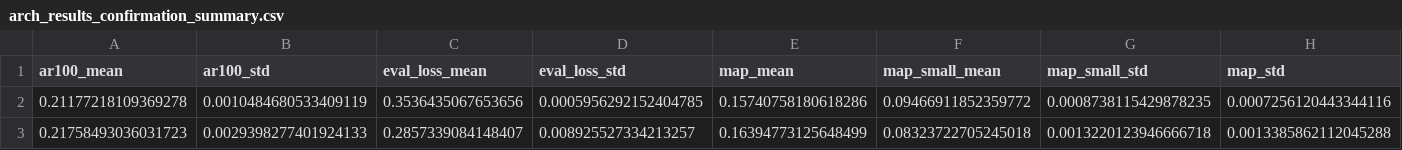
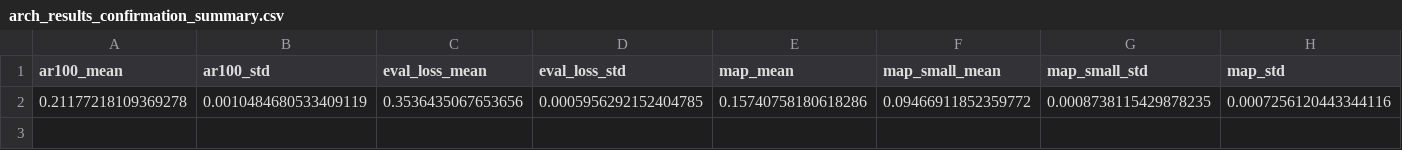
Before and after one commit to Anthony-Ho/cd2688-object-detection-in-urban-environment-project, a CSV file: 1_model_training/experiments/phase1_summary/arch_results_confirmation_summary.csv, drawn as a sheet; only a part is shown; removed rows and columns are numbered as before the commit, all else as after; rows hold the shown columns only; the diff names each change by its address in the sheet, - before the commit and + after, or states it on an @@ line.

```diff
--- a/1_model_training/experiments/phase1_summary/arch_results_confirmation_summary.csv
+++ b/1_model_training/experiments/phase1_summary/arch_results_confirmation_summary.csv
-row 3: 0.21758493036031723 | 0.0029398277401924133 | 0.2857339084148407 | 0.008925527334213257 | 0.16394773125648499 | 0.08323722705245018 | 0.0013220123946666718 | 0.0013385862112045288
+row 3: (empty)
```
Also changed, not shown: 1_model_training/experiments/phase1_summary/arch_results_confirmation_runs.csv, 23 other files.
